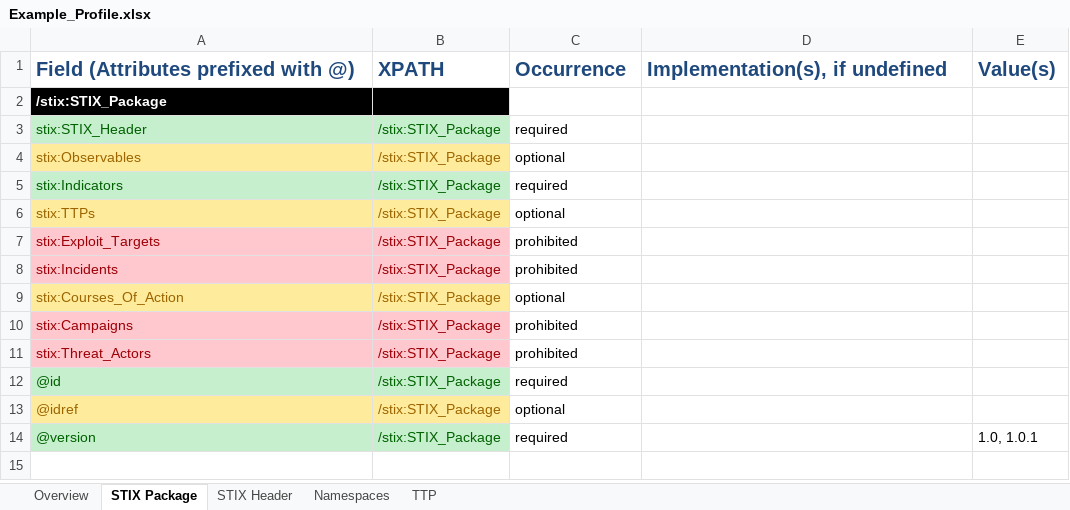
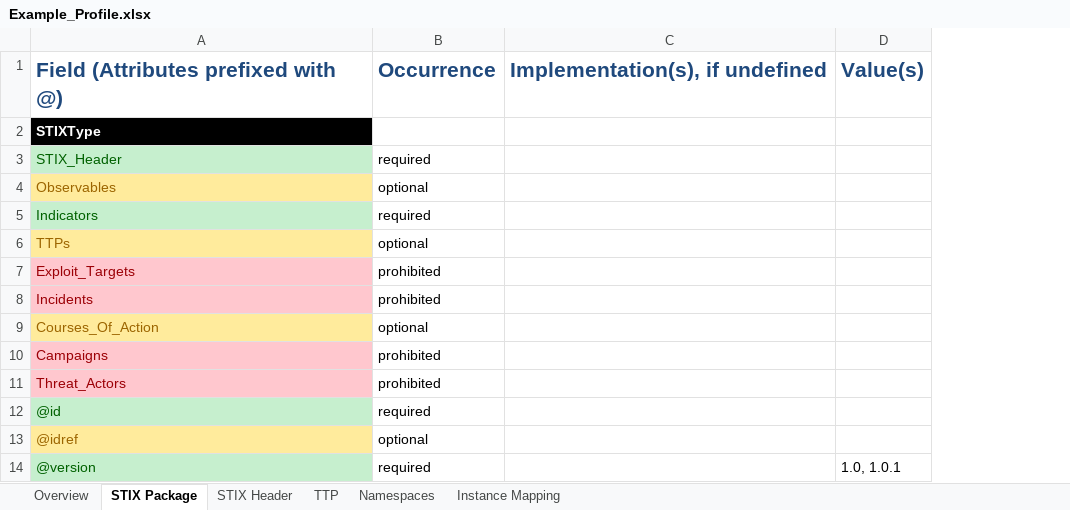
Before and after one commit to STIXProject/stix-validator, an Excel workbook: examples/Example_Profile.xlsx, sheet STIX Package, drawn as a sheet; values as stored, in another font and other column widths than the file's, no borders; removed rows and columns are numbered as before the commit, all else as after; the diff names each change by its address in the sheet, - before the commit and + after, or states it on an @@ line.

Commit message:
Removed need for XPath column in profile. Added support for 'Instance Mapping' tab in profile.

```diff
--- a/examples/Example_Profile.xlsx (sheet STIX Package)
+++ b/examples/Example_Profile.xlsx (sheet STIX Package)
+sheet tab: Instance Mapping
@@ sheet tab order changed: Overview | STIX Package | STIX Header | TTP | Namespaces | Instance Mapping @@
-column B, rows 1-14: XPATH |  | /stix:STIX_Package | /stix:STIX_Package | /stix:STIX_Package | /stix:STIX_Package | /stix:STIX_Package | /stix:STIX_Package | /stix:STIX_Package | /stix:STIX_Package | /stix:STIX_Package | /stix:STIX_Package | /stix:STIX_Package | /stix:STIX_Package
@@ A1 text size: larger @@
@@ B1:D1 text size: larger @@
-A2: /stix:STIX_Package
+A2: STIXType
-A3: stix:STIX_Header
+A3: STIX_Header
-A4: stix:Observables
+A4: Observables
-A5: stix:Indicators
+A5: Indicators
-A6: stix:TTPs
+A6: TTPs
-A7: stix:Exploit_Targets
+A7: Exploit_Targets
-A8: stix:Incidents
+A8: Incidents
-A9: stix:Courses_Of_Action
+A9: Courses_Of_Action
-A10: stix:Campaigns
+A10: Campaigns
-A11: stix:Threat_Actors
+A11: Threat_Actors
```
Also changed, not shown: sheet TTP, sheet STIX Header, sheet Namespaces, sheet Overview, 1 other file.
